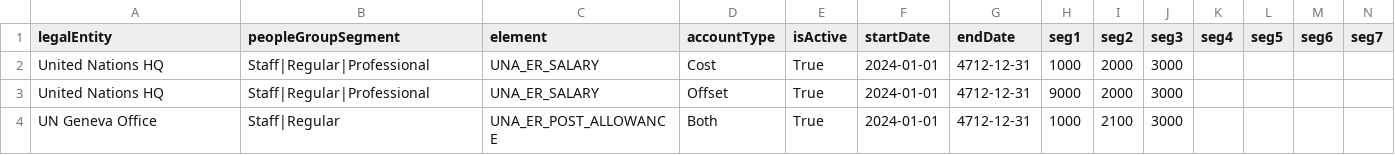
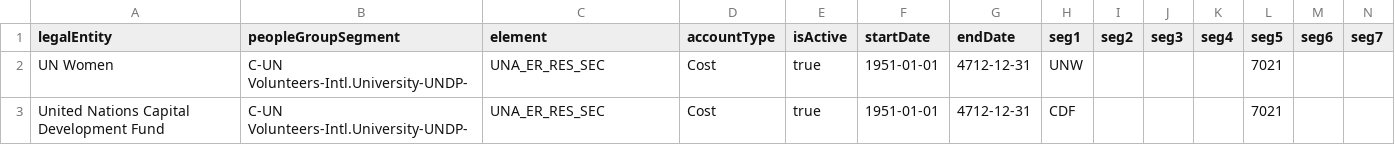
Before and after one commit to nthamizh/TS_CostSim, a CSV file: sample-data/iac_ppg.csv, drawn as a sheet; only a part is shown; removed rows and columns are numbered as before the commit, all else as after; rows hold the shown columns only; the diff names each change by its address in the sheet, - before the commit and + after, or states it on an @@ line.

```diff
--- a/sample-data/iac_ppg.csv
+++ b/sample-data/iac_ppg.csv
-row 2: United Nations HQ | Staff|Regular|Professional | UNA_ER_SALARY | Cost | True | 2024-01-01 | 4712-12-31 | 1000 | 2000 | 3000
-row 3: United Nations HQ | Staff|Regular|Professional | UNA_ER_SALARY | Offset | True | 2024-01-01 | 4712-12-31 | 9000 | 2000 | 3000
-row 4: UN Geneva Office | Staff|Regular | UNA_ER_POST_ALLOWANCE | Both | True | 2024-01-01 | 4712-12-31 | 1000 | 2100 | 3000
+row 2: UN Women | C-UN Volunteers-Intl.University-UNDP- | UNA_ER_RES_SEC | Cost | true | 1951-01-01 | 4712-12-31 | UNW |  |  |  | 7021
+row 3: United Nations Capital Development Fund | C-UN Volunteers-Intl.University-UNDP- | UNA_ER_RES_SEC | Cost | true | 1951-01-01 | 4712-12-31 | CDF |  |  |  | 7021
```
Also changed, not shown: sample-data/iac_seg.csv, sample-data/job.csv, 17 other files.
